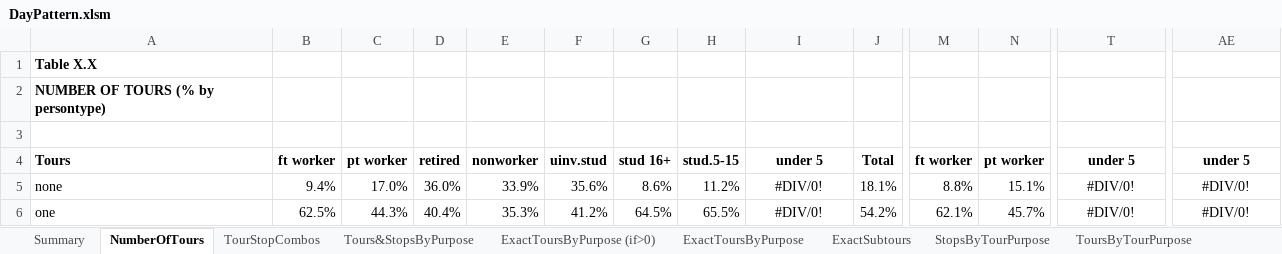
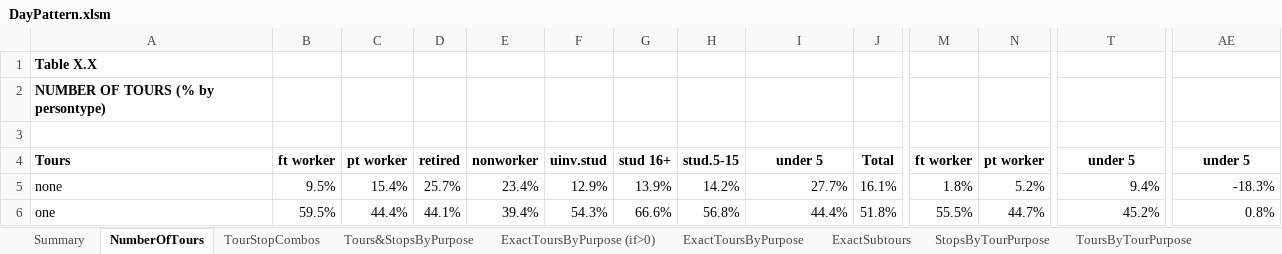
Before and after one commit to bellevuewa/BKRCast, an Excel workbook: daysim_summaries/output/DayPattern.xlsm, sheet NumberOfTours, drawn as a sheet; only a part is shown, gaps mark what is left out; values as stored, in another font and other column widths than the file's, no borders; conditional formats not drawn; the diff covers the shown part only; the diff names each change by its address in the sheet, - before the commit and + after, or states it on an @@ line.

```diff
--- a/daysim_summaries/output/DayPattern.xlsm (sheet NumberOfTours)
+++ b/daysim_summaries/output/DayPattern.xlsm (sheet NumberOfTours)
-B5: 9.4%
+B5: 9.5%
-C5: 17.0%
+C5: 15.4%
-D5: 36.0%
+D5: 25.7%
-E5: 33.9%
+E5: 23.4%
-F5: 35.6%
+F5: 12.9%
-G5: 8.6%
+G5: 13.9%
-H5: 11.2%
+H5: 14.2%
-I5: #DIV/0!
+I5: 27.7%
-I5:I6 alignment: center
+I5:I6 alignment: right
-J5: 18.1%
+J5: 16.1%
-M5: 8.8%
+M5: 1.8%
-N5: 15.1%
+N5: 5.2%
-T5: #DIV/0!
+T5: 9.4%
-T5:T6 alignment: center
+T5:T6 alignment: right
-AE5: #DIV/0!
+AE5: -18.3%
-AE5:AE6 alignment: center
+AE5:AE6 alignment: right
-B6: 62.5%
+B6: 59.5%
-C6: 44.3%
+C6: 44.4%
-D6: 40.4%
+D6: 44.1%
-E6: 35.3%
+E6: 39.4%
-F6: 41.2%
+F6: 54.3%
-G6: 64.5%
+G6: 66.6%
-H6: 65.5%
+H6: 56.8%
-I6: #DIV/0!
+I6: 44.4%
-J6: 54.2%
+J6: 51.8%
-M6: 62.1%
+M6: 55.5%
-N6: 45.7%
+N6: 44.7%
-T6: #DIV/0!
+T6: 45.2%
-AE6: #DIV/0!
+AE6: 0.8%
```
Also changed, not shown: 84 edited cells and cell formats elsewhere in this sheet, sheet DayPatternCoefficients, sheet output, sheet calibration, sheet output_NHTS, sheet TripsByDestinationPurpose, sheet ToursByTourPurpose, 9 more sheets, other sheet tabs, formulas that keep their value, daysim_summaries/output/TourDestination_SocRec.xlsm, daysim_summaries/output/TourMode.xlsm, 39 other files.
